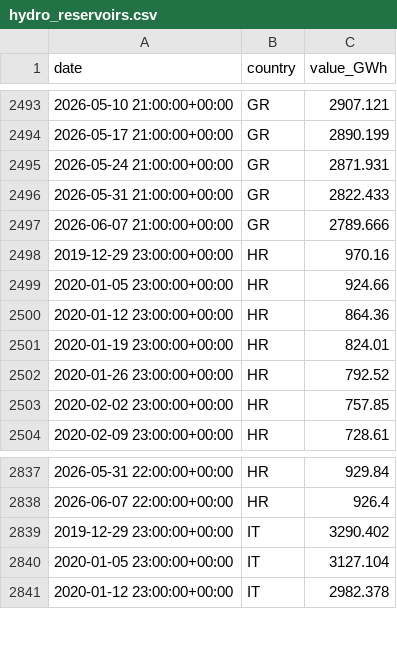
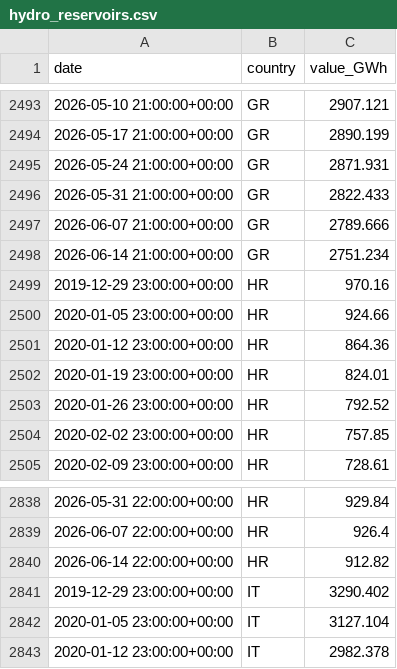
Before and after one commit to Jstavik/pp-dashboard, a CSV file: data/history/hydro_reservoirs.csv, drawn as a sheet; only a part is shown, gaps mark what is left out; the diff names each change by its address in the sheet, - before the commit and + after, or states it on an @@ line.

```diff
--- a/data/history/hydro_reservoirs.csv
+++ b/data/history/hydro_reservoirs.csv
+row 2498: 2026-06-14 21:00:00+00:00 | GR | 2751.234
+row 2840: 2026-06-14 22:00:00+00:00 | HR | 912.82
```
Also changed, not shown: 1 other file.
